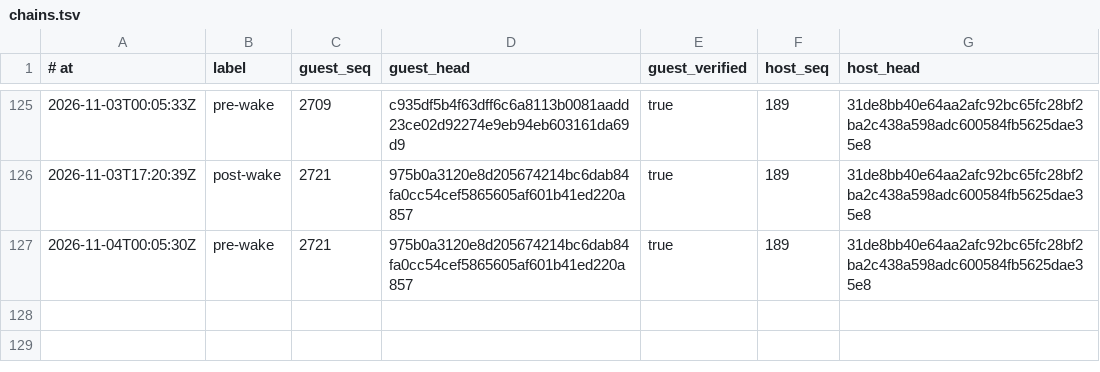
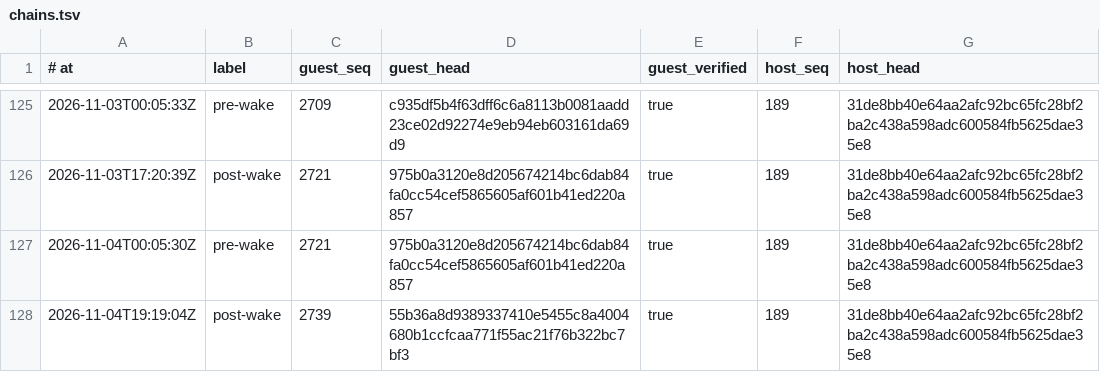
Before and after one commit to RearAdmiralPants/claudebrain-provenance, a TSV file: chains.tsv, drawn as a sheet; only a part is shown, gaps mark what is left out.

```diff
--- a/chains.tsv
+++ b/chains.tsv
@@ -127 +127,2 @@
 2026-11-04T00:05:30Z	pre-wake	2721	975b0a3120e8d205674214bc6dab84fa0cc54cef5865605af601b41ed220a857	true	189	31de8bb40e64aa2afc92bc65fc28bf2ba2c438a598adc600584fb5625dae35e8
+2026-11-04T19:19:04Z	post-wake	2739	55b36a8d9389337410e5455c8a4004680b1ccfcaa771f55ac21f76b322bc7bf3	true	189	31de8bb40e64aa2afc92bc65fc28bf2ba2c438a598adc600584fb5625dae35e8
```
Also changed, not shown: awakenings.tsv, corpus.tsv, 3 other files.
